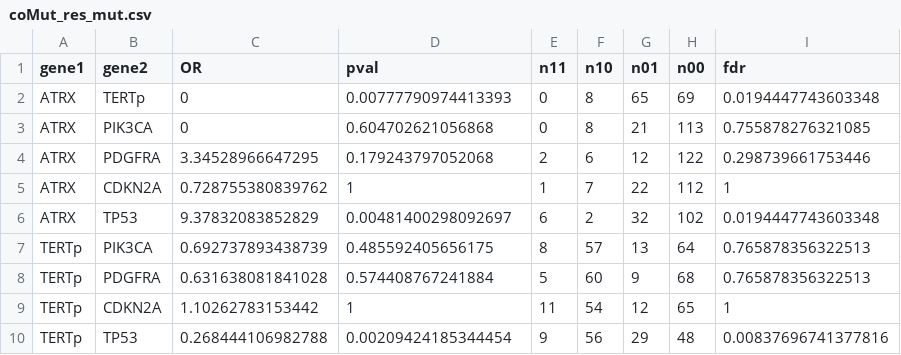
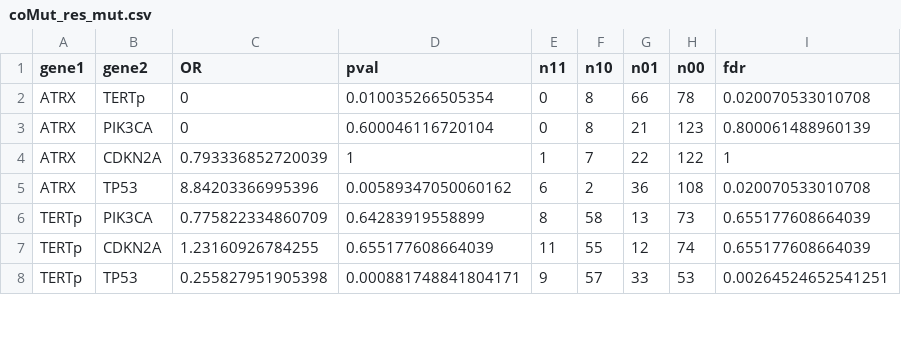
Before and after one commit to wanglab-cns/cns-ngs-clinical, a CSV file: result/coMut/coMut_res_mut.csv, drawn as a sheet; only a part is shown; the diff covers the shown part only.

```diff
--- a/result/coMut/coMut_res_mut.csv
+++ b/result/coMut/coMut_res_mut.csv
@@ -1,10 +1,8 @@
 "gene1","gene2","OR","pval","n11","n10","n01","n00","fdr"
-"ATRX","TERTp",0,0.00777790974413393,0,8,65,69,0.0194447743603348
-"ATRX","PIK3CA",0,0.604702621056868,0,8,21,113,0.755878276321085
-"ATRX","PDGFRA",3.34528966647295,0.179243797052068,2,6,12,122,0.298739661753446
-"ATRX","CDKN2A",0.728755380839762,1,1,7,22,112,1
-"ATRX","TP53",9.37832083852829,0.00481400298092697,6,2,32,102,0.0194447743603348
-"TERTp","PIK3CA",0.692737893438739,0.485592405656175,8,57,13,64,0.765878356322513
-"TERTp","PDGFRA",0.631638081841028,0.574408767241884,5,60,9,68,0.765878356322513
-"TERTp","CDKN2A",1.10262783153442,1,11,54,12,65,1
-"TERTp","TP53",0.268444106982788,0.00209424185344454,9,56,29,48,0.00837696741377816
+"ATRX","TERTp",0,0.010035266505354,0,8,66,78,0.020070533010708
+"ATRX","PIK3CA",0,0.600046116720104,0,8,21,123,0.800061488960139
+"ATRX","CDKN2A",0.793336852720039,1,1,7,22,122,1
+"ATRX","TP53",8.84203366995396,0.00589347050060162,6,2,36,108,0.020070533010708
+"TERTp","PIK3CA",0.775822334860709,0.64283919558899,8,58,13,73,0.655177608664039
+"TERTp","CDKN2A",1.23160926784255,0.655177608664039,11,55,12,74,0.655177608664039
+"TERTp","TP53",0.255827951905398,0.000881748841804171,9,57,33,53,0.00264524652541251
```
Also changed, not shown: 3 removed rows and 14 edited cells elsewhere in this file, result/coMut/coMut_res_all.csv, result/coMut/coMut_res_wt.csv, 3 other files.
